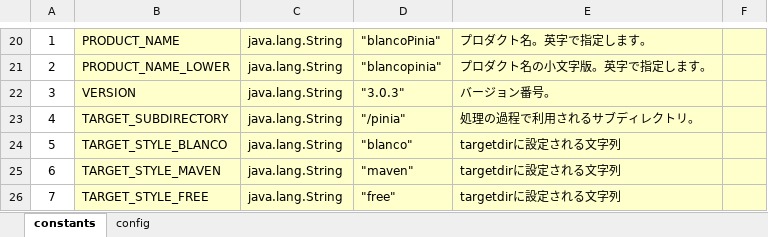
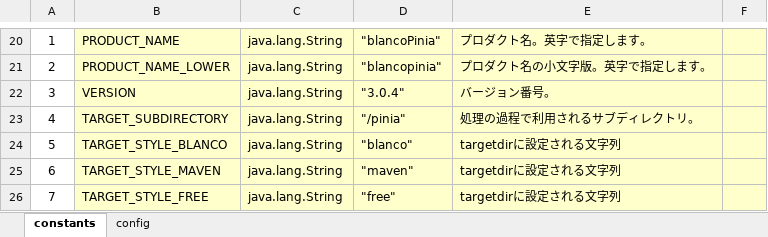
Before and after one commit to uedaueo/blancoPinia, an Excel workbook: meta/program/BlancoPiniaConstants.xlsx, sheet constants, drawn as a sheet; only a part is shown, gaps mark what is left out; values as stored, in another font and other column widths than the file's, no borders; the diff names each change by its address in the sheet, - before the commit and + after, or states it on an @@ line.

```diff
--- a/meta/program/BlancoPiniaConstants.xlsx (sheet constants)
+++ b/meta/program/BlancoPiniaConstants.xlsx (sheet constants)
-D22: "3.0.3"
+D22: "3.0.4"
```
Also changed, not shown: 3 other files.
